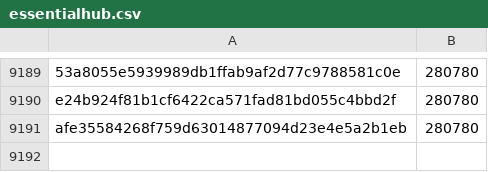
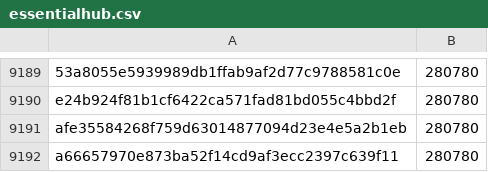
Before and after one commit to davelongdev/pybricks-micropython, a CSV file: essentialhub.csv, drawn as a sheet; only a part is shown, gaps mark what is left out.

Commit message:
essentialhub: Add a6665797: 280780 (+0).

```diff
--- a/essentialhub.csv
+++ b/essentialhub.csv
@@ -9191 +9191,2 @@ e24b924f81b1cf6422ca571fad81bd055c4bbd2f,280780
 afe35584268f759d63014877094d23e4e5a2b1eb,280780
+a66657970e873ba52f14cd9af3ecc2397c639f11,280780
```
